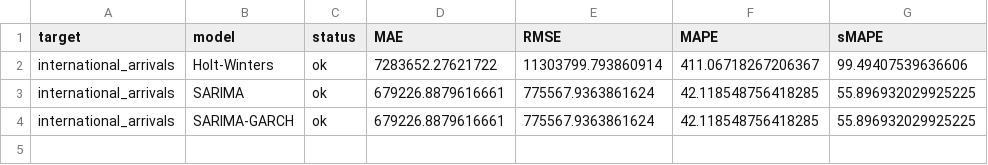
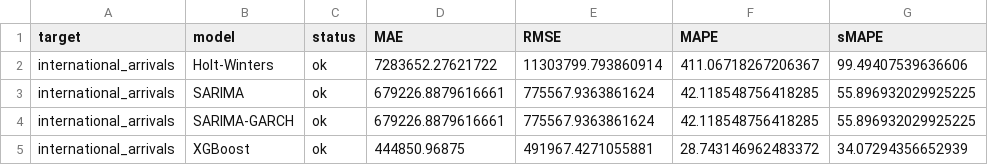
Before and after one commit to juvelyn-15/forecast_tourist_arrivals, a CSV file: reports/tables/all_model_comparison.csv (was reports/tables/model_metrics_total.csv), drawn as a sheet; the diff names each change by its address in the sheet, - before the commit and + after, or states it on an @@ line.

```diff
--- a/reports/tables/model_metrics_total.csv
+++ b/reports/tables/all_model_comparison.csv
+row 5: international_arrivals | XGBoost | ok | 444850.96875 | 491967.4271055881 | 28.743146962483372 | 34.07294356652939
```
Also changed, not shown: reports/tables/model_metrics.csv, 30 other files.
